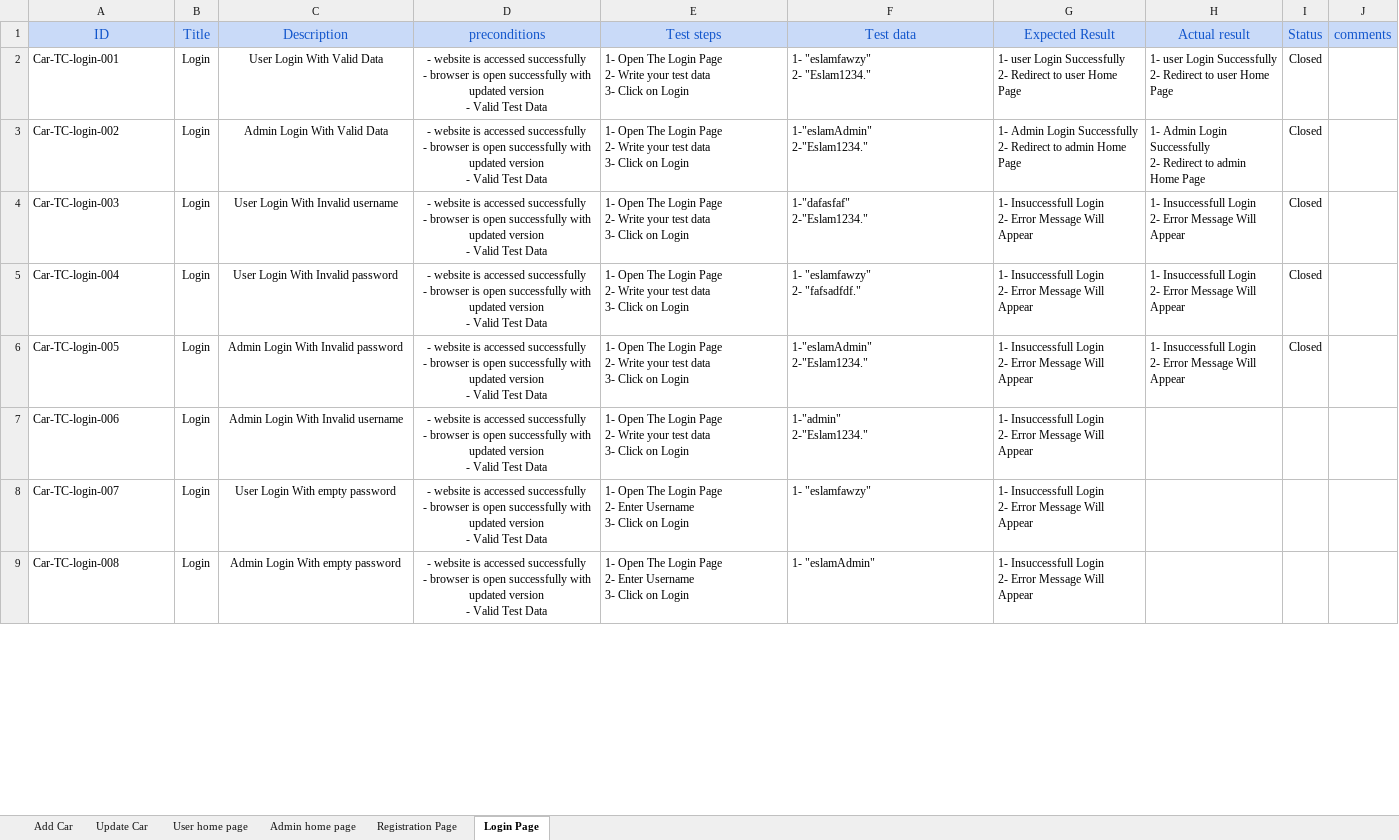
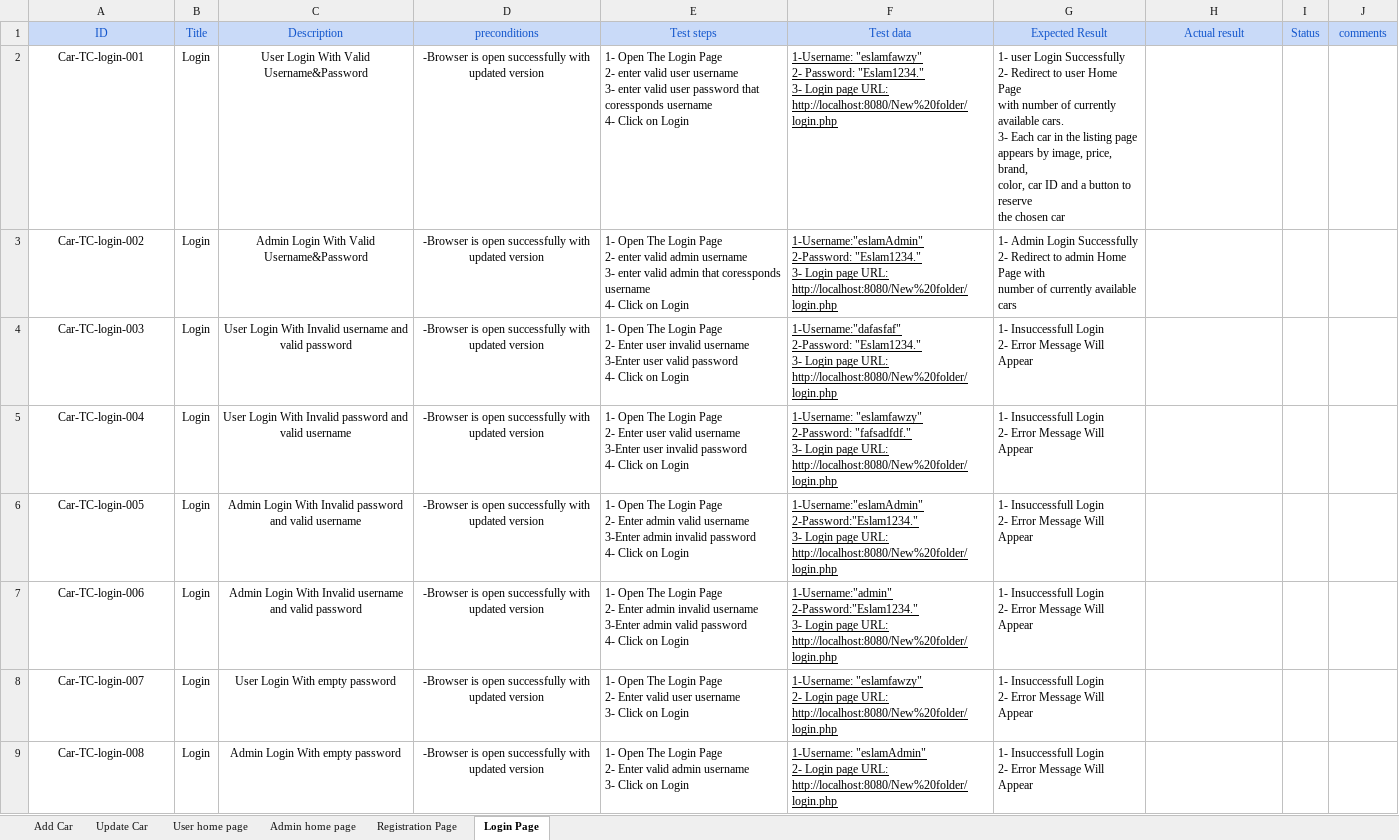
Before and after one commit to Aml-Nasser/Car-Bookings, an Excel workbook: Testing/Reports/Car Booking TCs.xlsx, sheet Login Page, drawn as a sheet; only a part is shown; values as stored, in another font and other column widths than the file's, no borders; charts and pictures not drawn; ↵ is a line break in a cell; the diff covers the shown part only; the diff names each change by its address in the sheet, - before the commit and + after, or states it on an @@ line.

```diff
--- a/Testing/Reports/Car Booking TCs.xlsx (sheet Login Page)
+++ b/Testing/Reports/Car Booking TCs.xlsx (sheet Login Page)
@@ A1:J1 text size: smaller @@
-A2:A9 alignment: left
+A2:A9 alignment: center
-C2 (Description): User Login With Valid Data
+C2 (Description): User Login With Valid ↵ Username&Password
-D2:D9 (preconditions): - website is accessed successfully ↵ - browser is open successfully with updated version ↵ - Valid Test Data
+D2:D9 (preconditions): -Browser is open successfully with updated version
-E2 (Test steps): …Page ↵ 2- Write your test data ↵ 3- Click on…
+E2 (Test steps): …Page ↵ 2- enter valid user username ↵ 3- enter valid user password that coressponds username ↵ 4- Click on…
-F2 (Test data): 1- "eslamfawzy" ↵ 2- "Eslam1234."
+F2 (Test data): 1-Username: "eslamfawzy" ↵ 2- Password: "Eslam1234." ↵ 3- Login page URL: http://localhost:8080/New%20folder/login.php
-F2:F9 underline: off
+F2:F9 underline: on
-G2 (Expected Result): …Home Page
+G2 (Expected Result): …Home Page ↵ with number of currently ↵ available cars. ↵ 3- Each car in the listing page ↵ appears by image, price, brand, ↵ color, car ID and a button to reserve ↵ the chosen car
-H2 (Actual result): 1- user Login Successfully ↵ 2- Redirect to user Home Page
+H2 (Actual result): (empty)
-I2:I6 (Status): Closed
+I2:I6 (Status): (empty)
-C3 (Description): Admin Login With Valid Data
+C3 (Description): Admin Login With Valid ↵ Username&Password
-E3 (Test steps): …Page ↵ 2- Write your test data ↵ 3- Click on…
+E3 (Test steps): …Page ↵ 2- enter valid admin username ↵ 3- enter valid admin that coressponds username ↵ 4- Click on…
-F3 (Test data): 1-"eslamAdmin" ↵ 2-"Eslam1234."
+F3 (Test data): 1-Username:"eslamAdmin" ↵ 2-Password: "Eslam1234." ↵ 3- Login page URL: http://localhost:8080/New%20folder/login.php
-G3 (Expected Result): …Home Page
+G3 (Expected Result): …Home Page with ↵ number of currently available cars
-H3 (Actual result): 1- Admin Login Successfully ↵ 2- Redirect to admin Home Page
+H3 (Actual result): (empty)
-C4 (Description): User Login With Invalid username
+C4 (Description): User Login With Invalid username and valid password
-E4 (Test steps): …Page ↵ 2- Write your test data ↵ 3- Click on…
+E4 (Test steps): …Page ↵ 2- Enter user invalid username ↵ 3-Enter user valid password ↵ 4- Click on…
-F4 (Test data): 1-"dafasfaf" ↵ 2-"Eslam1234."
+F4 (Test data): 1-Username:"dafasfaf" ↵ 2-Password: "Eslam1234." ↵ 3- Login page URL: http://localhost:8080/New%20folder/login.php
-H4:H6 (Actual result): 1- Insuccessfull Login ↵ 2- Error Message Will Appear
+H4:H6 (Actual result): (empty)
-C5 (Description): User Login With Invalid password
+C5 (Description): User Login With Invalid password and valid username
-E5 (Test steps): …Page ↵ 2- Write your test data ↵ 3- Click on…
+E5 (Test steps): …Page ↵ 2- Enter user valid username ↵ 3-Enter user invalid password ↵ 4- Click on…
-F5 (Test data): 1- "eslamfawzy" ↵ 2- "fafsadfdf."
+F5 (Test data): 1-Username: "eslamfawzy" ↵ 2-Password: "fafsadfdf." ↵ 3- Login page URL: http://localhost:8080/New%20folder/login.php
-C6 (Description): Admin Login With Invalid password
+C6 (Description): Admin Login With Invalid password and valid username
-E6 (Test steps): …Page ↵ 2- Write your test data ↵ 3- Click on…
+E6 (Test steps): …Page ↵ 2- Enter admin valid username ↵ 3-Enter admin invalid password ↵ 4- Click on…
-F6 (Test data): 1-"eslamAdmin" ↵ 2-"Eslam1234."
+F6 (Test data): 1-Username:"eslamAdmin" ↵ 2-Password:"Eslam1234." ↵ 3- Login page URL: http://localhost:8080/New%20folder/login.php
-C7 (Description): Admin Login With Invalid username
+C7 (Description): Admin Login With Invalid username and valid password
-E7 (Test steps): …Page ↵ 2- Write your test data ↵ 3- Click on…
+E7 (Test steps): …Page ↵ 2- Enter admin invalid username ↵ 3-Enter admin valid password ↵ 4- Click on…
-F7 (Test data): 1-"admin" ↵ 2-"Eslam1234."
+F7 (Test data): 1-Username:"admin" ↵ 2-Password:"Eslam1234." ↵ 3- Login page URL: http://localhost:8080/New%20folder/login.php
-E8 (Test steps): …2- Enter Username ↵ 3- Click…
+E8 (Test steps): …2- Enter valid user username ↵ 3- Click…
-F8 (Test data): 1- "eslamfawzy"
+F8 (Test data): 1-Username: "eslamfawzy" ↵ 2- Login page URL: http://localhost:8080/New%20folder/login.php
-E9 (Test steps): …2- Enter Username ↵ 3- Click…
+E9 (Test steps): …2- Enter valid admin username ↵ 3- Click…
-F9 (Test data): 1- "eslamAdmin"
+F9 (Test data): 1-Username: "eslamAdmin" ↵ 2- Login page URL: http://localhost:8080/New%20folder/login.php
```
Also changed, not shown: 3 added rows, 6 edited cells and cell formats elsewhere in this sheet, sheet Update Car, sheet Registration Page, sheet Admin home page, sheet User home page, sheet Add Car, charts or pictures.
